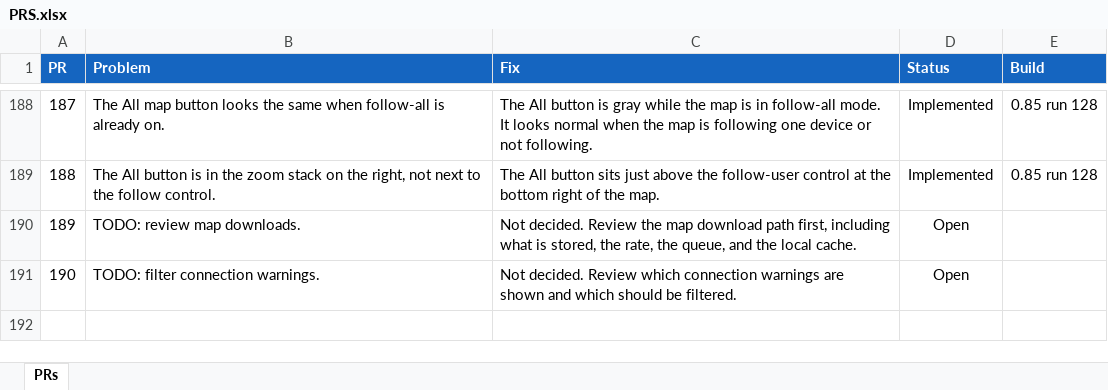
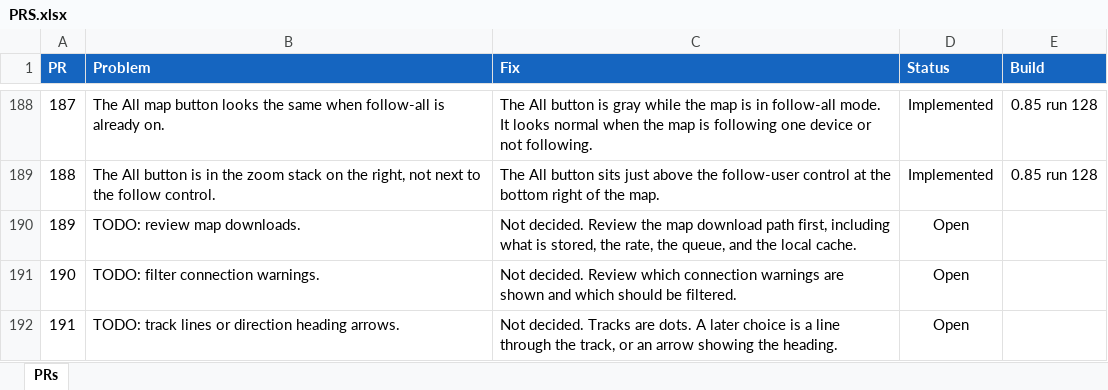
Before and after one commit to jonopelgt/NextcloudPhoneTrack, an Excel workbook: PRS.xlsx, sheet PRs, drawn as a sheet; only a part is shown, gaps mark what is left out; values as stored, in another font and other column widths than the file's, no borders; conditional formats not drawn; the diff names each change by its address in the sheet, - before the commit and + after, or states it on an @@ line.

Commit message:
File TODO 191: track lines or heading arrows
Tracks are dots. The display choice is not decided.

```diff
--- a/PRS.xlsx (sheet PRs)
+++ b/PRS.xlsx (sheet PRs)
+row 192: 191 | TODO: track lines or direction heading arrows. | Not decided. Tracks are dots. A later choice is a line through the track, or an arrow showing the heading. | Open
```
